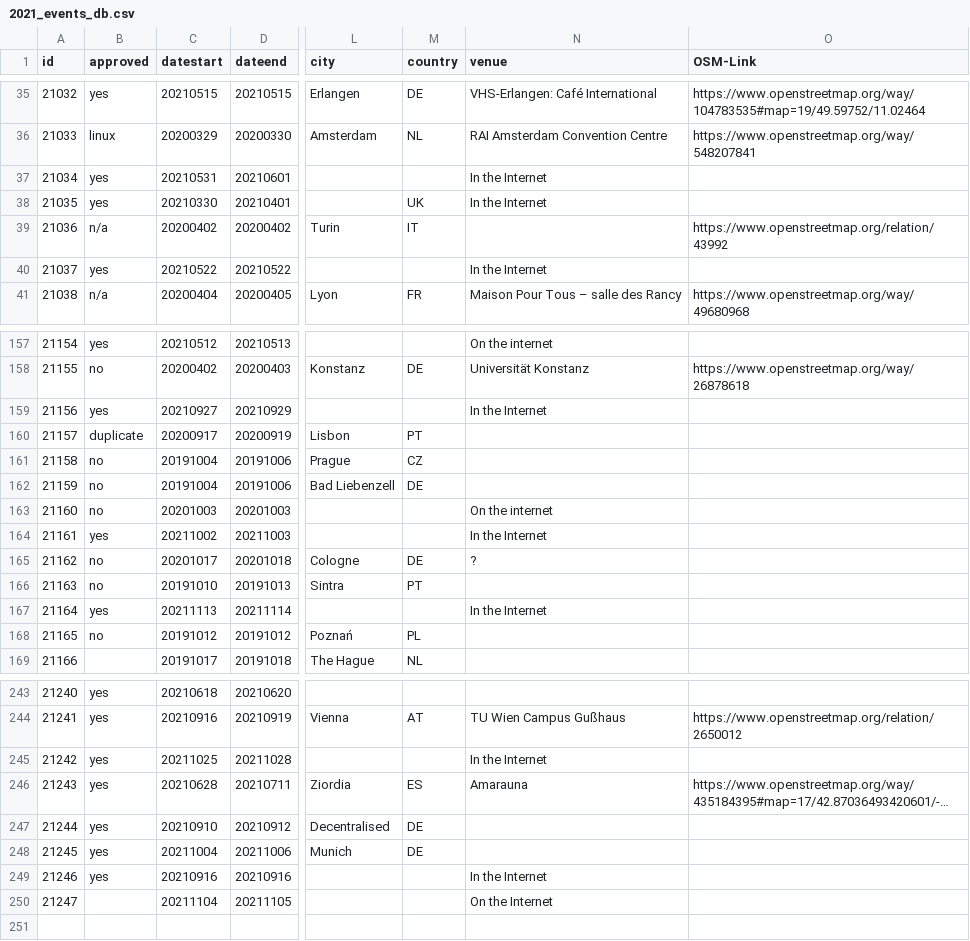
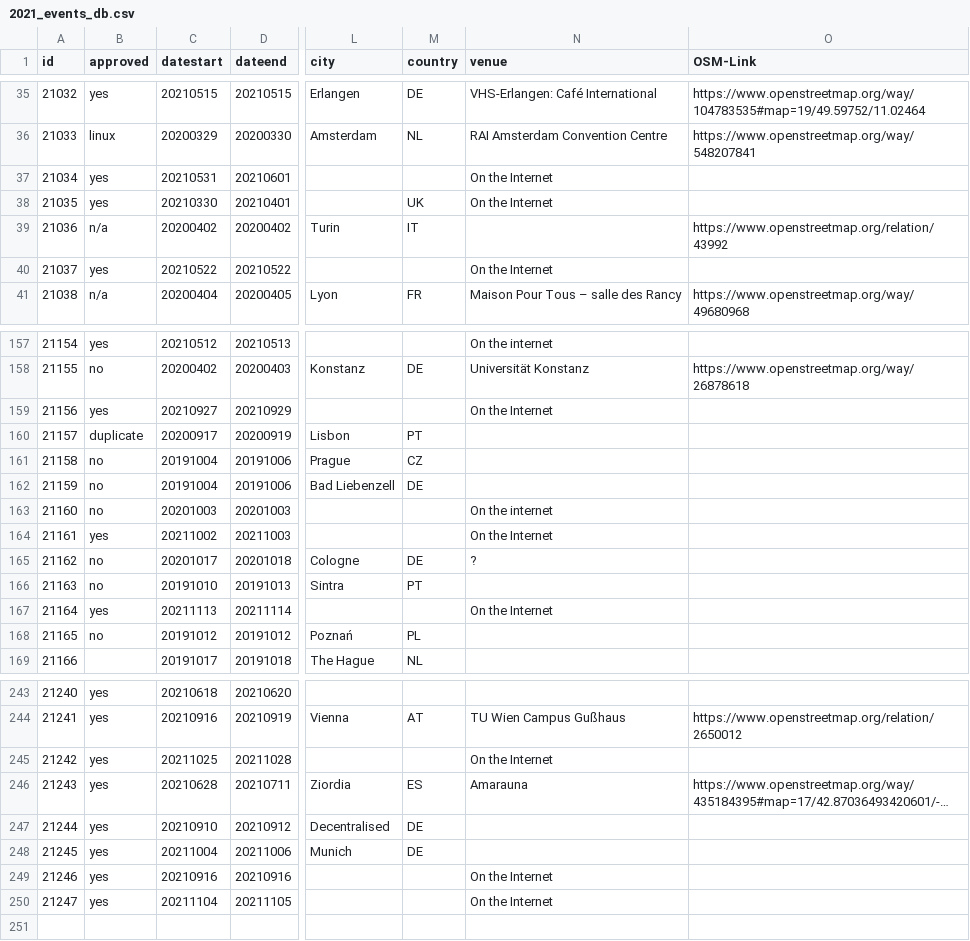
Before and after one commit to foss-events/website, a CSV file: data/2021_events_db.csv, drawn as a sheet; only a part is shown, gaps mark what is left out; long unchanged cells end in …; the diff covers the shown part only; the diff names each change by its address in the sheet, - before the commit and + after, or states it on an @@ line.

Commit message:
changing in the Internet to on the Internet

```diff
--- a/data/2021_events_db.csv
+++ b/data/2021_events_db.csv
-N37:N38 (venue): In the Internet
+N37:N38 (venue): On the Internet
-N40 (venue): In the Internet
+N40 (venue): On the Internet
-N159 (venue): In the Internet
+N159 (venue): On the Internet
-N164 (venue): In the Internet
+N164 (venue): On the Internet
-N167 (venue): In the Internet
+N167 (venue): On the Internet
-N245 (venue): In the Internet
+N245 (venue): On the Internet
-N249 (venue): In the Internet
+N249 (venue): On the Internet
-B250 (approved): (empty)
+B250 (approved): yes
```
Also changed, not shown: 6 edited cells elsewhere in this file.
